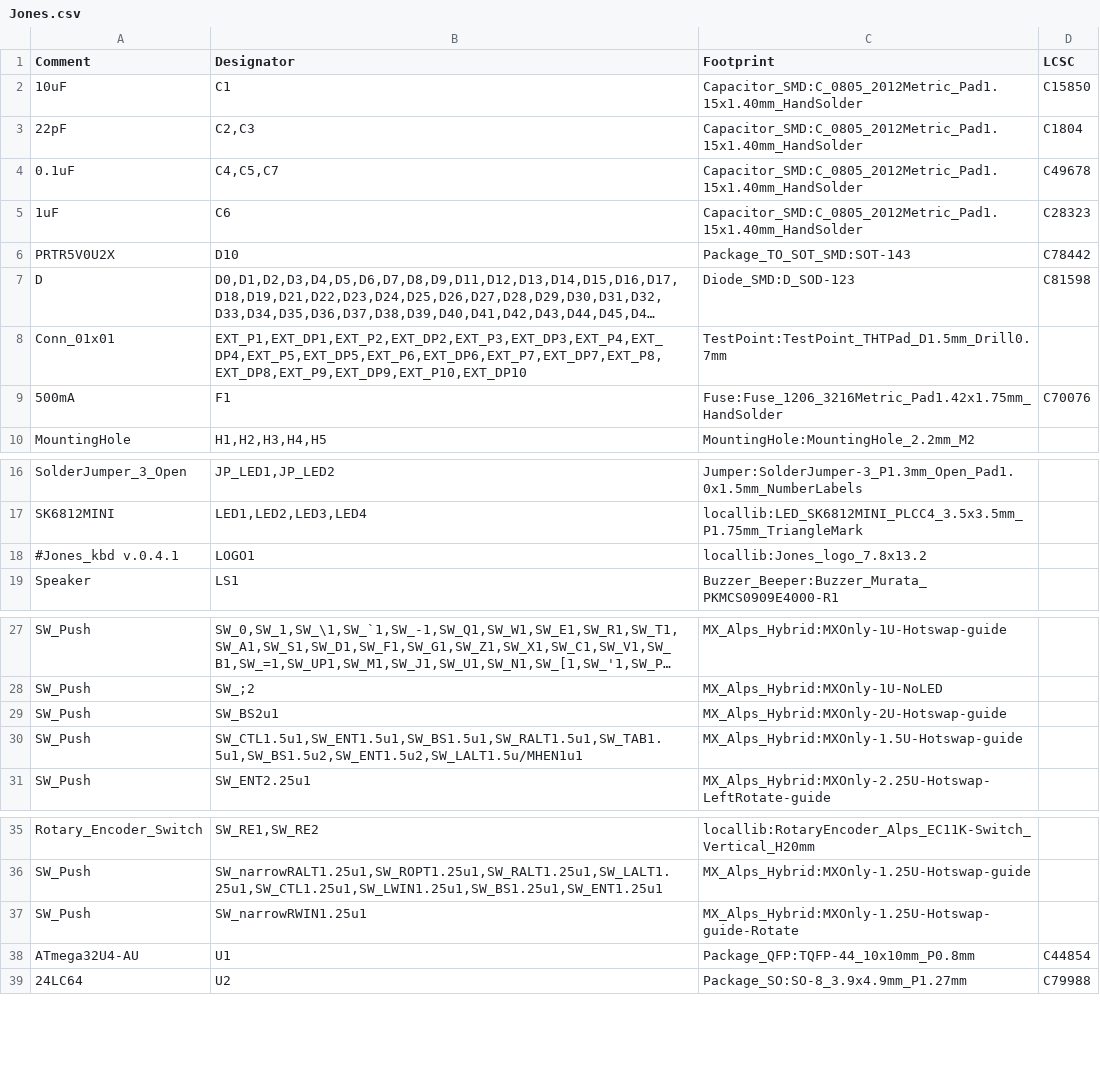
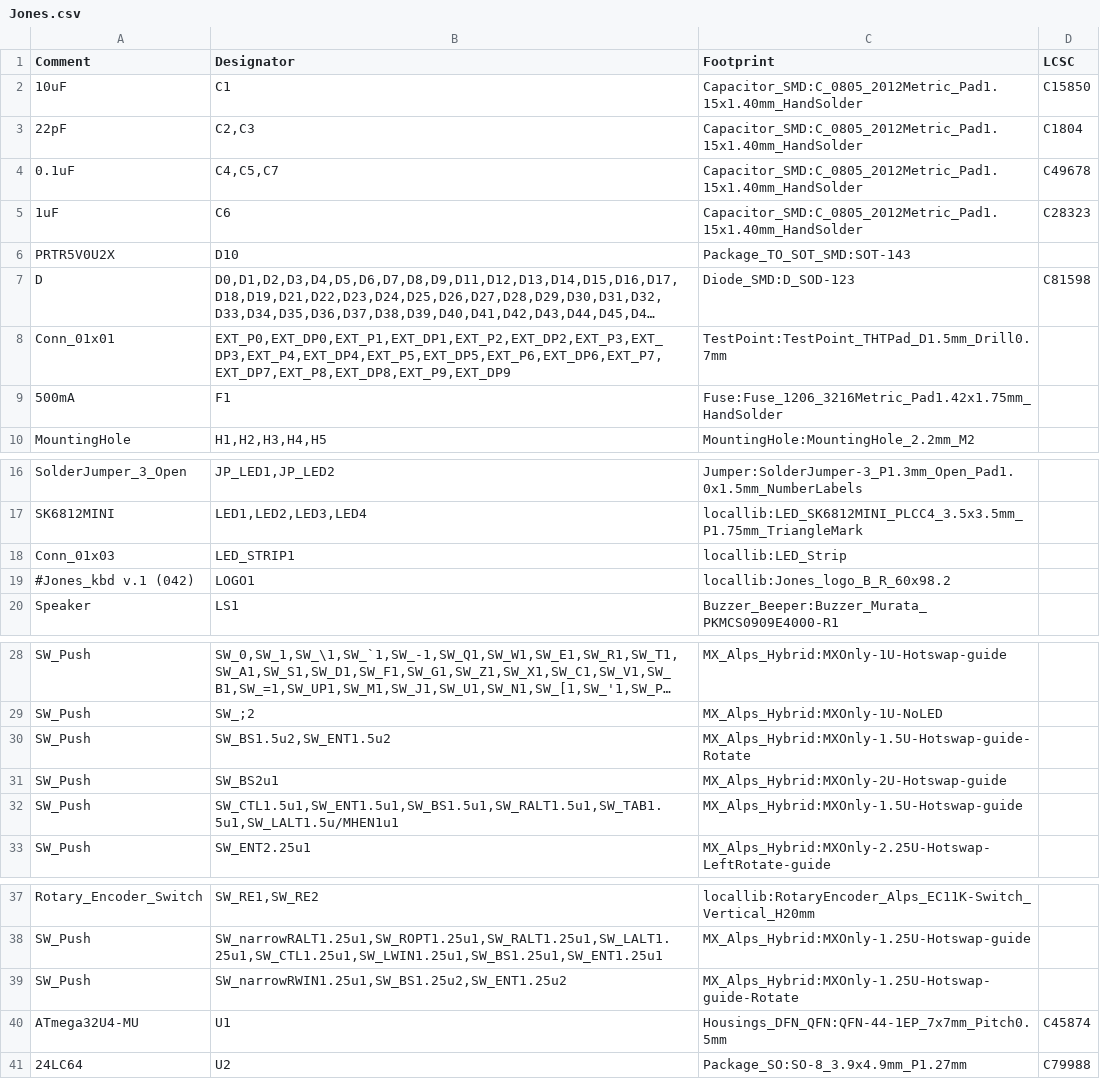
Before and after one commit to jpskenn/Jones, a CSV file: PCB/Gerbers/BOM_CPL/Jones.csv, drawn as a sheet; only a part is shown, gaps mark what is left out; long unchanged cells end in …; addresses are those after the commit; the diff names each change by its address in the sheet, - before the commit and + after, or states it on an @@ line.

```diff
--- a/PCB/Gerbers/BOM_CPL/Jones.csv
+++ b/PCB/Gerbers/BOM_CPL/Jones.csv
-D6 (LCSC): C78442
+D6 (LCSC): (empty)
-B8 (Designator): EXT_P1,EXT_DP1,EXT_P2,EXT_DP2,EXT_P3,EXT_DP3,EXT_P4,EXT_DP4,EXT_P5,EXT_DP5,EXT_P6,EXT_DP6,EXT_P7,EXT_DP7,EXT_P8,EXT_DP8,EXT_P9,EXT_DP9,EXT_P10,EXT_DP10
+B8 (Designator): EXT_P0,EXT_DP0,EXT_P1,EXT_DP1,EXT_P2,EXT_DP2,EXT_P3,EXT_DP3,EXT_P4,EXT_DP4,EXT_P5,EXT_DP5,EXT_P6,EXT_DP6,EXT_P7,EXT_DP7,EXT_P8,EXT_DP8,EXT_P9,EXT_DP9
-D9 (LCSC): C70076
+D9 (LCSC): (empty)
+row 18: Conn_01x03 | LED_STRIP1 | locallib:LED_Strip
-A19 (Comment): #Jones_kbd v.0.4.1
+A19 (Comment): #Jones_kbd v.1 (042)
-C19 (Footprint): locallib:Jones_logo_7.8x13.2
+C19 (Footprint): locallib:Jones_logo_B_R_60x98.2
+row 30: SW_Push | SW_BS1.5u2,SW_ENT1.5u2 | MX_Alps_Hybrid:MXOnly-1.5U-Hotswap-guide-Rotate
-B32 (Designator): SW_CTL1.5u1,SW_ENT1.5u1,SW_BS1.5u1,SW_RALT1.5u1,SW_TAB1.5u1,SW_BS1.5u2,SW_ENT1.5u2,SW_LALT1.5u/MHEN1u1
+B32 (Designator): SW_CTL1.5u1,SW_ENT1.5u1,SW_BS1.5u1,SW_RALT1.5u1,SW_TAB1.5u1,SW_LALT1.5u/MHEN1u1
-B39 (Designator): SW_narrowRWIN1.25u1
+B39 (Designator): SW_narrowRWIN1.25u1,SW_BS1.25u2,SW_ENT1.25u2
-A40 (Comment): ATmega32U4-AU
+A40 (Comment): ATmega32U4-MU
-C40 (Footprint): Package_QFP:TQFP-44_10x10mm_P0.8mm
+C40 (Footprint): Housings_DFN_QFN:QFN-44-1EP_7x7mm_Pitch0.5mm
-D40 (LCSC): C44854
+D40 (LCSC): C45874
```
Also changed, not shown: PCB/Gerbers/BOM_CPL/Jones-bottom-pos.csv, PCB/Gerbers/BOM_CPL/Jones-top-pos.csv, 29 other files.
